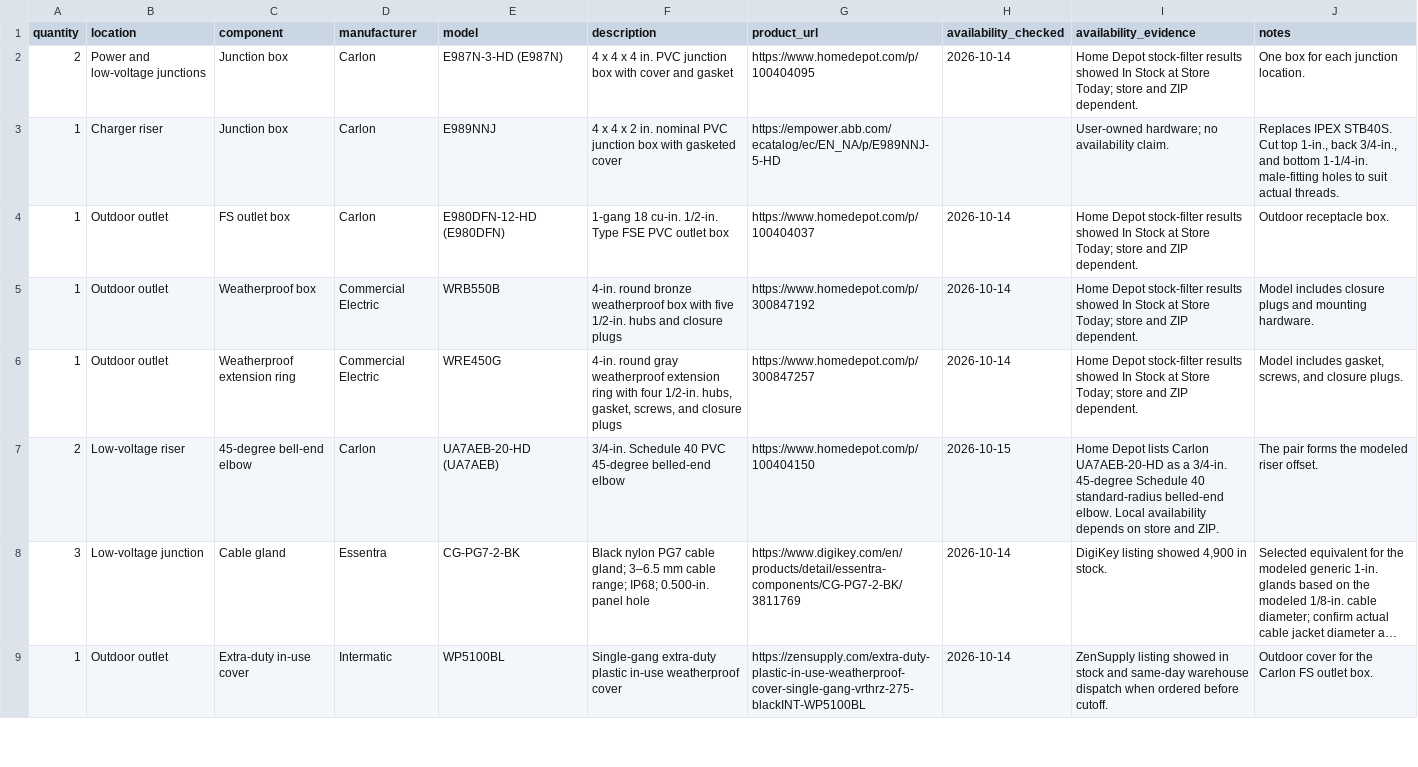
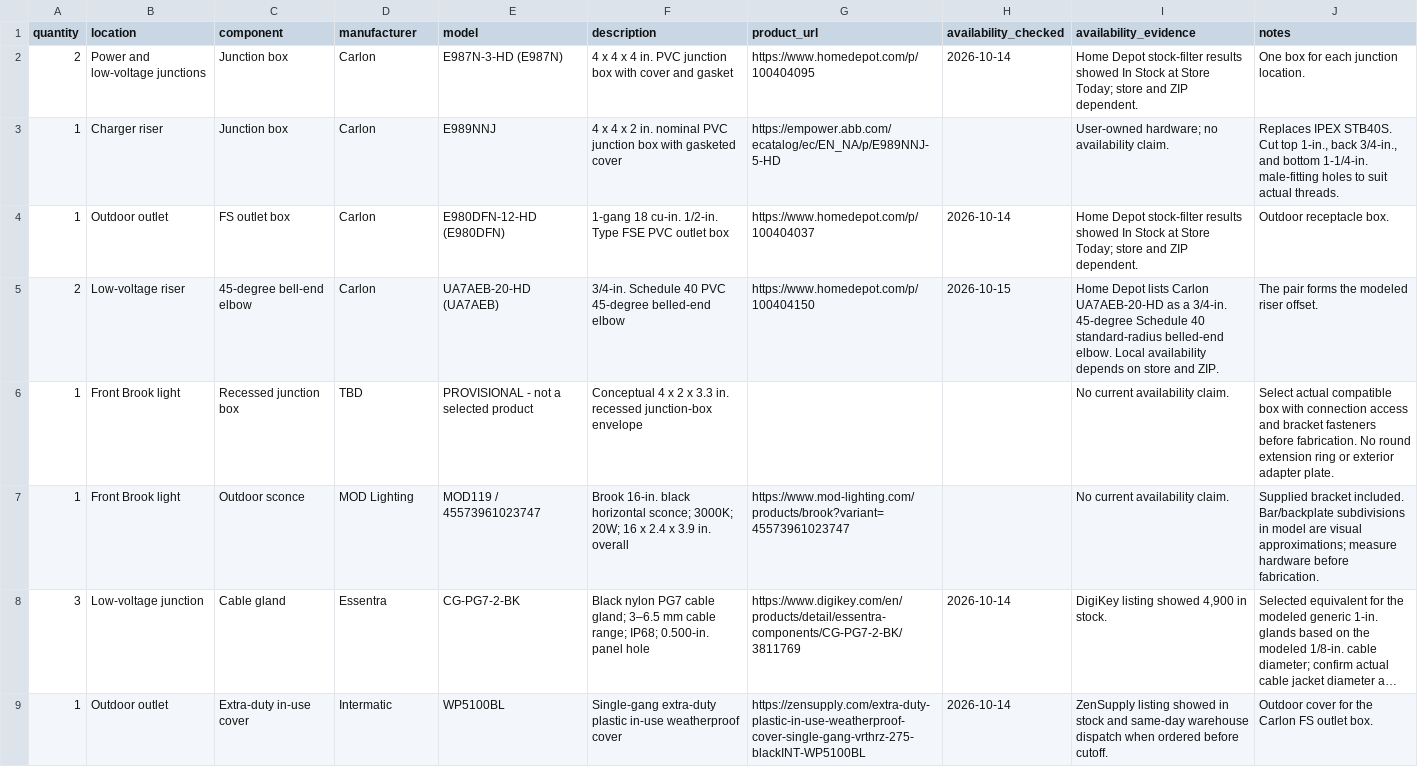
Before and after one commit to ditdafivo/ev-charger-enclosure, a CSV file: conduit_bom.csv, drawn as a sheet; only a part is shown; long unchanged cells end in …; removed rows and columns are numbered as before the commit, all else as after; the diff names each change by its address in the sheet, - before the commit and + after, or states it on an @@ line.

Commit message:
Model the Brook street light with a recessed box
Replace the generic fixture and round box stack with a modeled MOD
Lighting Brook and provisional recessed box envelope. Preserve the
existing backing and tambour clearance, update conduit and service
routing, and document the hardware assumptions and installation steps.

```diff
--- a/conduit_bom.csv
+++ b/conduit_bom.csv
-row 5: 1 | Outdoor outlet | Weatherproof box | Commercial Electric | WRB550B | 4-in. round bronze weatherproof box with five 1/2-in. hubs and closure plugs | https://www.homedepot.com/p/300847192 | 2026-10-14 | Home Depot stock-filter results showed In Stock at Store Today; store and ZIP dependent. | Model includes closure plugs and mounting hardware.
-row 6: 1 | Outdoor outlet | Weatherproof extension ring | Commercial Electric | WRE450G | 4-in. round gray weatherproof extension ring with four 1/2-in. hubs, gasket, screws, and closure plugs | https://www.homedepot.com/p/300847257 | 2026-10-14 | Home Depot stock-filter results showed In Stock at Store Today; store and ZIP dependent. | Model includes gasket, screws, and closure plugs.
+row 6: 1 | Front Brook light | Recessed junction box | TBD | PROVISIONAL - not a selected product | Conceptual 4 x 2 x 3.3 in. recessed junction-box envelope |  |  | No current availability claim. | Select actual compatible box with connection access and bracket fasteners before fabrication. No round extension ring or exterior adapter plate.
+row 7: 1 | Front Brook light | Outdoor sconce | MOD Lighting | MOD119 / 45573961023747 | Brook 16-in. black horizontal sconce; 3000K; 20W; 16 x 2.4 x 3.9 in. overall | https://www.mod-lighting.com/products/brook?variant=45573961023747 |  | No current availability claim. | Supplied bracket included. Bar/backplate subdivisions in model are visual approximations; measure hardware before fabrication.
```
Also changed, not shown: 8 other files.
